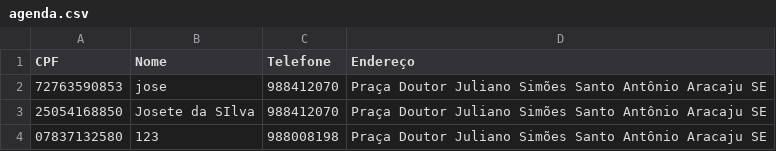
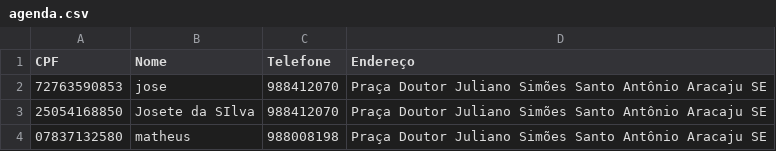
Before and after one commit to Matheus-Pozett/Agenda-de-Contatos---Java, a CSV file: agenda.csv, drawn as a sheet.

```diff
--- a/agenda.csv
+++ b/agenda.csv
@@ -3,2 +3,2 @@ CPF;Nome;Telefone;Endereço
 25054168850;Josete da SIlva;988412070;Praça Doutor Juliano Simões Santo Antônio Aracaju SE
-07837132580;123;988008198;Praça Doutor Juliano Simões Santo Antônio Aracaju SE
+07837132580;matheus;988008198;Praça Doutor Juliano Simões Santo Antônio Aracaju SE
```
Also changed, not shown: 10 other files.
